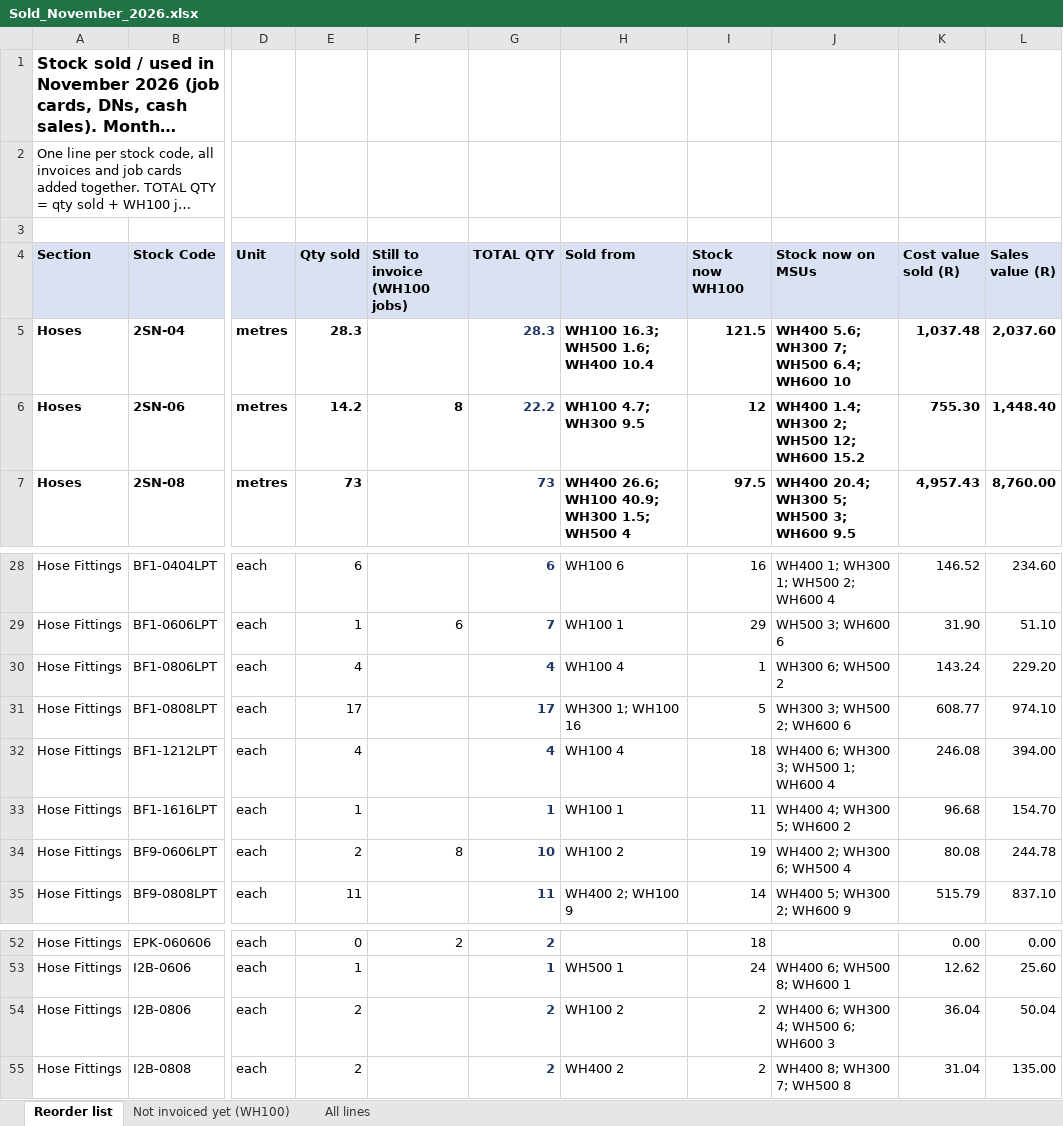
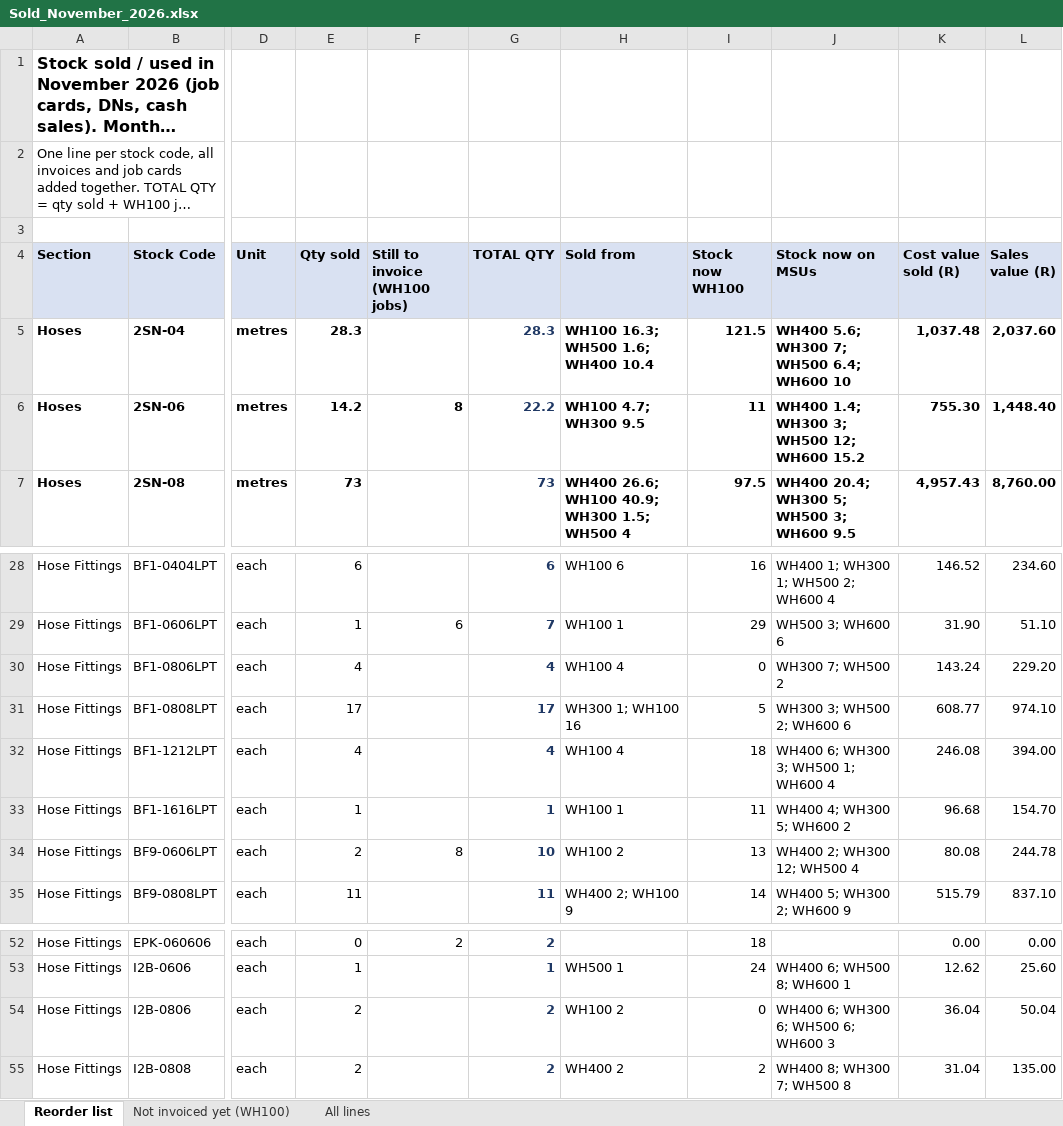
Before and after one commit to MichaelB1300/Pirtek-stock---live, an Excel workbook: Sold_November_2026.xlsx, sheet Reorder list, drawn as a sheet; only a part is shown, gaps mark what is left out; long unchanged cells end in …; values as stored, in another font and other column widths than the file's, no borders; the diff names each change by its address in the sheet, - before the commit and + after, or states it on an @@ line.

```diff
--- a/Sold_November_2026.xlsx (sheet Reorder list)
+++ b/Sold_November_2026.xlsx (sheet Reorder list)
-I6 (Stock now WH100): 12
+I6 (Stock now WH100): 11
-J6 (Stock now on MSUs): WH400 1.4; WH300 2; WH500 12; WH600 15.2
+J6 (Stock now on MSUs): WH400 1.4; WH300 3; WH500 12; WH600 15.2
-I30 (Stock now WH100): 1
+I30 (Stock now WH100): 0
-J30 (Stock now on MSUs): WH300 6; WH500 2
+J30 (Stock now on MSUs): WH300 7; WH500 2
-I34 (Stock now WH100): 19
+I34 (Stock now WH100): 13
-J34 (Stock now on MSUs): WH400 2; WH300 6; WH500 4
+J34 (Stock now on MSUs): WH400 2; WH300 12; WH500 4
-I54 (Stock now WH100): 2
+I54 (Stock now WH100): 0
-J54 (Stock now on MSUs): WH400 6; WH300 4; WH500 6; WH600 3
+J54 (Stock now on MSUs): WH400 6; WH300 6; WH500 6; WH600 3
```
Also changed, not shown: 2 other files.
